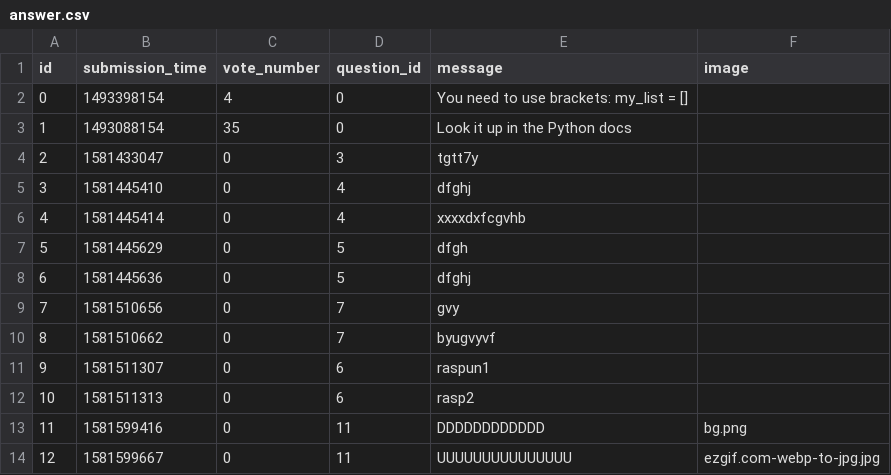
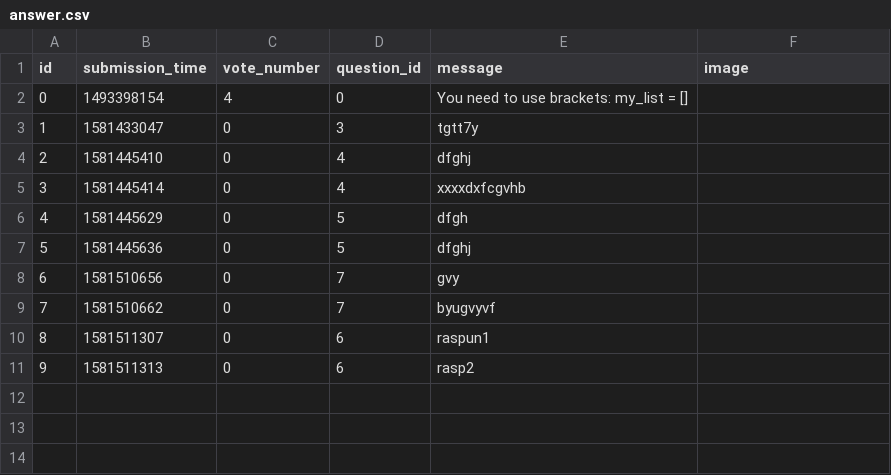
Before and after one commit to AdinaDida/Ask-Mate-SQL, a CSV file: sample_data/answer.csv, drawn as a sheet; removed rows and columns are numbered as before the commit, all else as after; the diff names each change by its address in the sheet, - before the commit and + after, or states it on an @@ line.

```diff
--- a/sample_data/answer.csv
+++ b/sample_data/answer.csv
-row 3: 1 | 1493088154 | 35 | 0 | Look it up in the Python docs
@@ column A (id) renumbered between rows 3 and 11 @@
-row 13: 11 | 1581599416 | 0 | 11 | DDDDDDDDDDDD | bg.png
-row 14: 12 | 1581599667 | 0 | 11 | UUUUUUUUUUUUUUU | ezgif.com-webp-to-jpg.jpg
```
Also changed, not shown: sample_data/question.csv.
